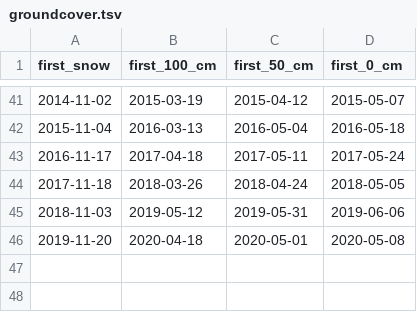
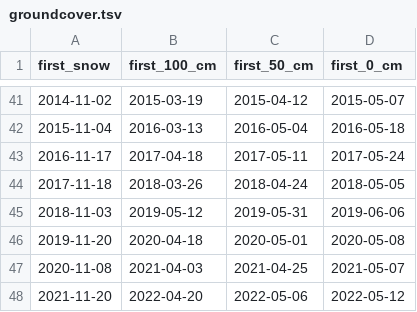
Before and after one commit to jmpowers/RMBLweather, a TSV file: data/gothicwx/groundcover.tsv, drawn as a sheet; only a part is shown, gaps mark what is left out.

Commit message:
Update groundcover and NOAA to 2023, add foresummer drought metrics

```diff
--- a/data/gothicwx/groundcover.tsv
+++ b/data/gothicwx/groundcover.tsv
@@ -46 +46,3 @@ first_snow	first_100_cm	first_50_cm	first_0_cm
 2019-11-20	2020-04-18	2020-05-01	2020-05-08
+2020-11-08	2021-04-03	2021-04-25	2021-05-07
+2021-11-20	2022-04-20	2022-05-06	2022-05-12
```
Also changed, not shown: data/all_stations.tsv, 34 other files.
